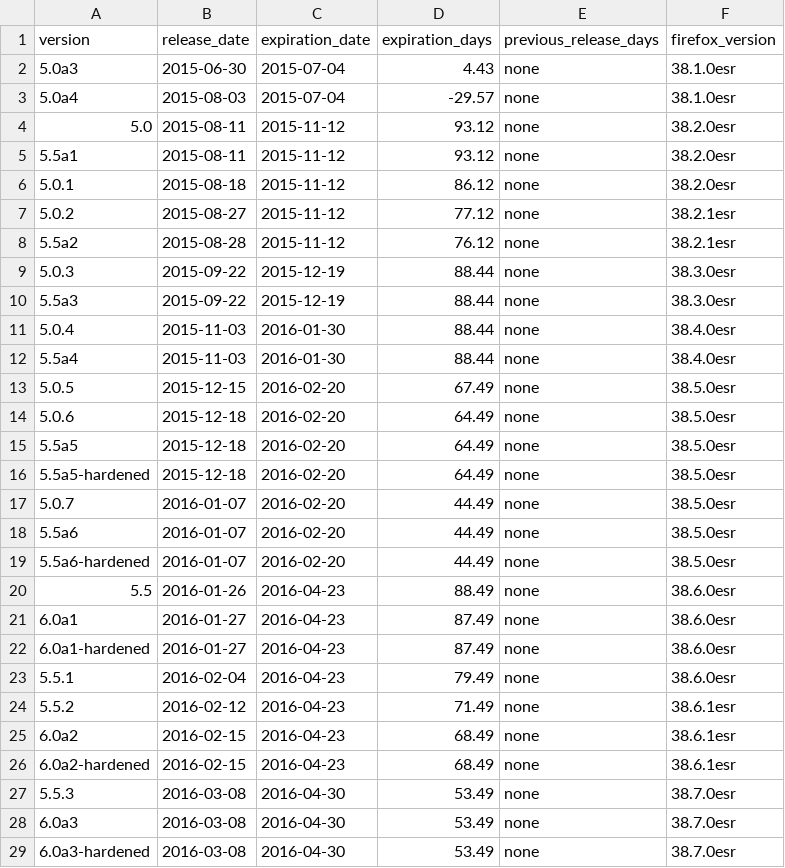
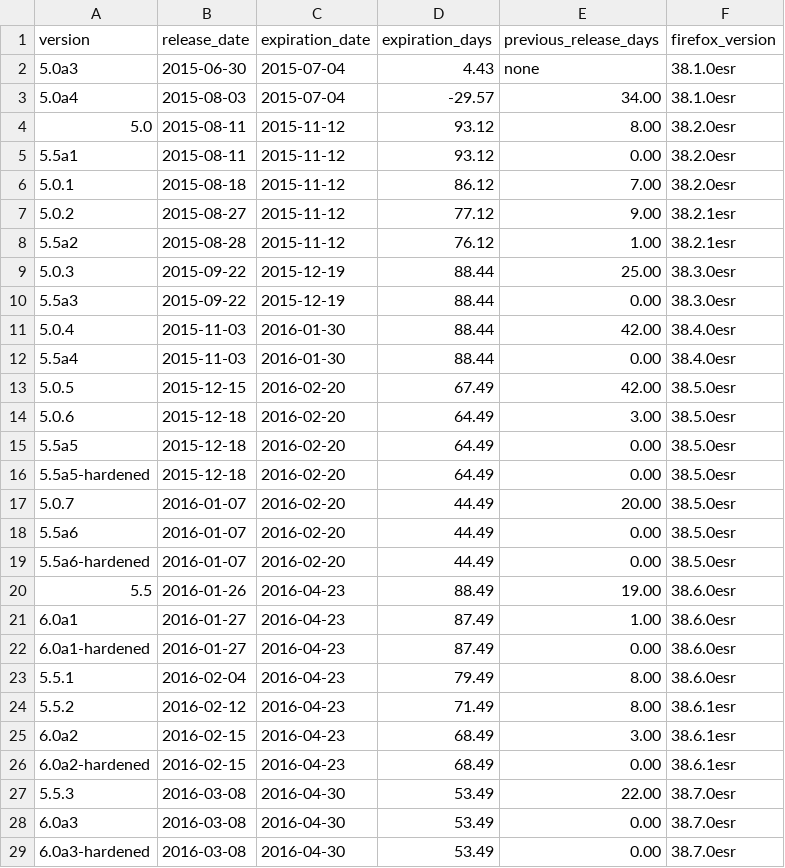
Before and after one commit to mnordhoff/firefox-pin-data, a CSV file: tor-browser-expiration-release-dates.csv, drawn as a sheet; only a part is shown; the diff covers the shown part only.

```diff
--- a/tor-browser-expiration-release-dates.csv
+++ b/tor-browser-expiration-release-dates.csv
@@ -2,28 +2,28 @@ version,release_date,expiration_date,expiration_days,previous_release_days,firef
 5.0a3,2015-06-30,2015-07-04,4.43,none,38.1.0esr
-5.0a4,2015-08-03,2015-07-04,-29.57,none,38.1.0esr
-5.0,2015-08-11,2015-11-12,93.12,none,38.2.0esr
-5.5a1,2015-08-11,2015-11-12,93.12,none,38.2.0esr
-5.0.1,2015-08-18,2015-11-12,86.12,none,38.2.0esr
-5.0.2,2015-08-27,2015-11-12,77.12,none,38.2.1esr
-5.5a2,2015-08-28,2015-11-12,76.12,none,38.2.1esr
-5.0.3,2015-09-22,2015-12-19,88.44,none,38.3.0esr
-5.5a3,2015-09-22,2015-12-19,88.44,none,38.3.0esr
-5.0.4,2015-11-03,2016-01-30,88.44,none,38.4.0esr
-5.5a4,2015-11-03,2016-01-30,88.44,none,38.4.0esr
-5.0.5,2015-12-15,2016-02-20,67.49,none,38.5.0esr
-5.0.6,2015-12-18,2016-02-20,64.49,none,38.5.0esr
-5.5a5,2015-12-18,2016-02-20,64.49,none,38.5.0esr
-5.5a5-hardened,2015-12-18,2016-02-20,64.49,none,38.5.0esr
-5.0.7,2016-01-07,2016-02-20,44.49,none,38.5.0esr
-5.5a6,2016-01-07,2016-02-20,44.49,none,38.5.0esr
-5.5a6-hardened,2016-01-07,2016-02-20,44.49,none,38.5.0esr
-5.5,2016-01-26,2016-04-23,88.49,none,38.6.0esr
-6.0a1,2016-01-27,2016-04-23,87.49,none,38.6.0esr
-6.0a1-hardened,2016-01-27,2016-04-23,87.49,none,38.6.0esr
-5.5.1,2016-02-04,2016-04-23,79.49,none,38.6.0esr
-5.5.2,2016-02-12,2016-04-23,71.49,none,38.6.1esr
-6.0a2,2016-02-15,2016-04-23,68.49,none,38.6.1esr
-6.0a2-hardened,2016-02-15,2016-04-23,68.49,none,38.6.1esr
-5.5.3,2016-03-08,2016-04-30,53.49,none,38.7.0esr
-6.0a3,2016-03-08,2016-04-30,53.49,none,38.7.0esr
-6.0a3-hardened,2016-03-08,2016-04-30,53.49,none,38.7.0esr
+5.0a4,2015-08-03,2015-07-04,-29.57,34.00,38.1.0esr
+5.0,2015-08-11,2015-11-12,93.12,8.00,38.2.0esr
+5.5a1,2015-08-11,2015-11-12,93.12,0.00,38.2.0esr
+5.0.1,2015-08-18,2015-11-12,86.12,7.00,38.2.0esr
+5.0.2,2015-08-27,2015-11-12,77.12,9.00,38.2.1esr
+5.5a2,2015-08-28,2015-11-12,76.12,1.00,38.2.1esr
+5.0.3,2015-09-22,2015-12-19,88.44,25.00,38.3.0esr
+5.5a3,2015-09-22,2015-12-19,88.44,0.00,38.3.0esr
+5.0.4,2015-11-03,2016-01-30,88.44,42.00,38.4.0esr
+5.5a4,2015-11-03,2016-01-30,88.44,0.00,38.4.0esr
+5.0.5,2015-12-15,2016-02-20,67.49,42.00,38.5.0esr
+5.0.6,2015-12-18,2016-02-20,64.49,3.00,38.5.0esr
+5.5a5,2015-12-18,2016-02-20,64.49,0.00,38.5.0esr
+5.5a5-hardened,2015-12-18,2016-02-20,64.49,0.00,38.5.0esr
+5.0.7,2016-01-07,2016-02-20,44.49,20.00,38.5.0esr
+5.5a6,2016-01-07,2016-02-20,44.49,0.00,38.5.0esr
+5.5a6-hardened,2016-01-07,2016-02-20,44.49,0.00,38.5.0esr
+5.5,2016-01-26,2016-04-23,88.49,19.00,38.6.0esr
+6.0a1,2016-01-27,2016-04-23,87.49,1.00,38.6.0esr
+6.0a1-hardened,2016-01-27,2016-04-23,87.49,0.00,38.6.0esr
+5.5.1,2016-02-04,2016-04-23,79.49,8.00,38.6.0esr
+5.5.2,2016-02-12,2016-04-23,71.49,8.00,38.6.1esr
+6.0a2,2016-02-15,2016-04-23,68.49,3.00,38.6.1esr
+6.0a2-hardened,2016-02-15,2016-04-23,68.49,0.00,38.6.1esr
+5.5.3,2016-03-08,2016-04-30,53.49,22.00,38.7.0esr
+6.0a3,2016-03-08,2016-04-30,53.49,0.00,38.7.0esr
+6.0a3-hardened,2016-03-08,2016-04-30,53.49,0.00,38.7.0esr
```
Also changed, not shown: 15 edited cells elsewhere in this file, tor-browser-alpha-expiration-release-dates.csv, tor-browser-stable-expiration-release-dates.csv, 1 other file.
